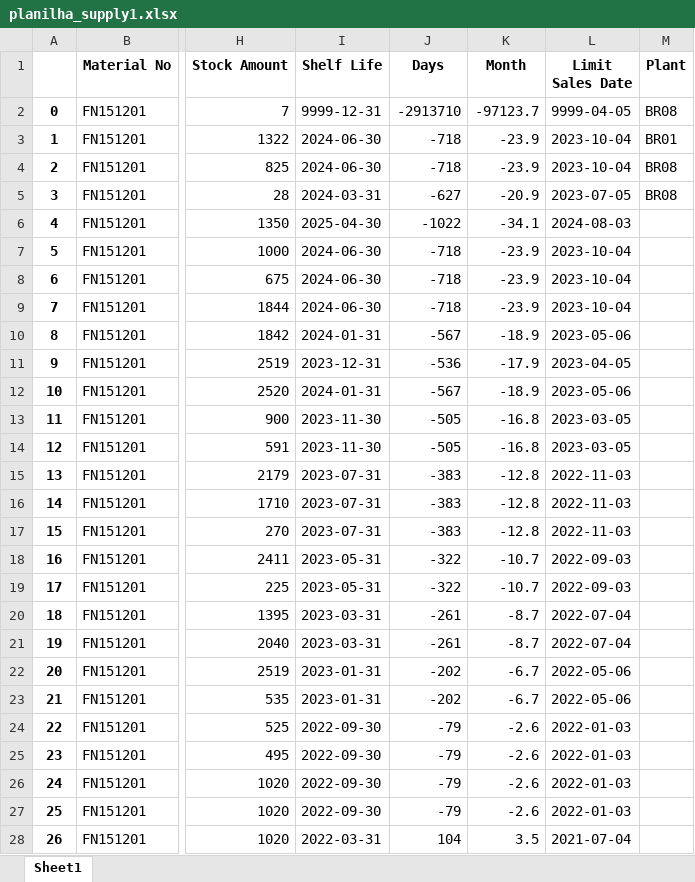
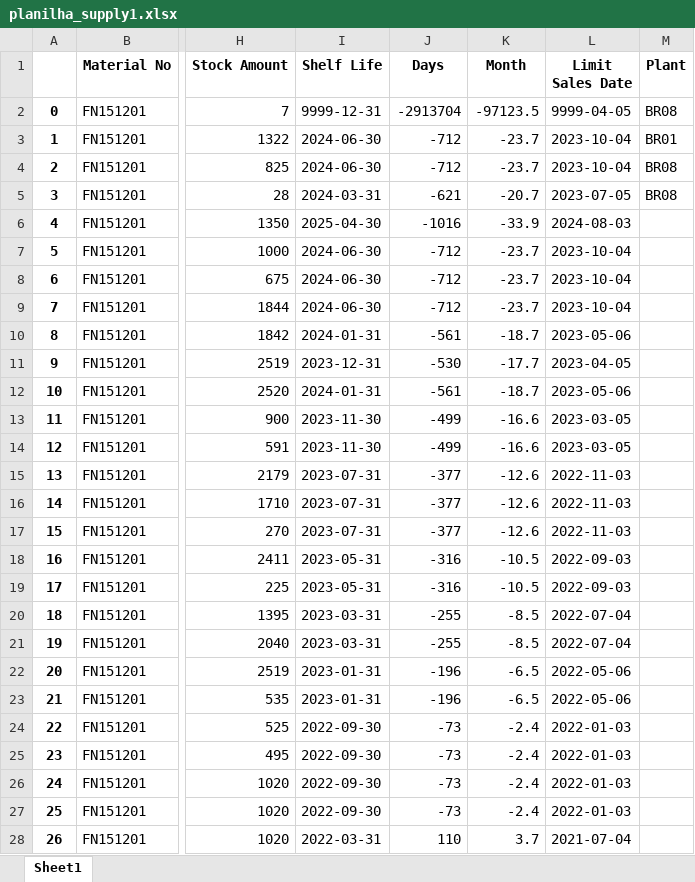
Before and after one commit to mkmacedo/merck_supply, an Excel workbook: planilha_supply1.xlsx, sheet Sheet1, drawn as a sheet; only a part is shown, gaps mark what is left out; values as stored, in another font and other column widths than the file's, no borders; the diff covers the shown part only; the diff names each change by its address in the sheet, - before the commit and + after, or states it on an @@ line.

```diff
--- a/planilha_supply1.xlsx (sheet Sheet1)
+++ b/planilha_supply1.xlsx (sheet Sheet1)
-J2 (Days): -2913710
+J2 (Days): -2913704
-K2 (Month): -97123.7
+K2 (Month): -97123.5
-J3:J4 (Days): -718
+J3:J4 (Days): -712
-K3:K4 (Month): -23.9
+K3:K4 (Month): -23.7
-J5 (Days): -627
+J5 (Days): -621
-K5 (Month): -20.9
+K5 (Month): -20.7
-J6 (Days): -1022
+J6 (Days): -1016
-K6 (Month): -34.1
+K6 (Month): -33.9
-J7:J9 (Days): -718
+J7:J9 (Days): -712
-K7:K9 (Month): -23.9
+K7:K9 (Month): -23.7
-J10 (Days): -567
+J10 (Days): -561
-K10 (Month): -18.9
+K10 (Month): -18.7
-J11 (Days): -536
+J11 (Days): -530
-K11 (Month): -17.9
+K11 (Month): -17.7
-J12 (Days): -567
+J12 (Days): -561
-K12 (Month): -18.9
+K12 (Month): -18.7
-J13:J14 (Days): -505
+J13:J14 (Days): -499
-K13:K14 (Month): -16.8
+K13:K14 (Month): -16.6
-J15:J17 (Days): -383
+J15:J17 (Days): -377
-K15:K17 (Month): -12.8
+K15:K17 (Month): -12.6
-J18:J19 (Days): -322
+J18:J19 (Days): -316
-K18:K19 (Month): -10.7
+K18:K19 (Month): -10.5
-J20:J21 (Days): -261
+J20:J21 (Days): -255
-K20:K21 (Month): -8.7
+K20:K21 (Month): -8.5
-J22:J23 (Days): -202
+J22:J23 (Days): -196
-K22:K23 (Month): -6.7
+K22:K23 (Month): -6.5
-J24:J27 (Days): -79
+J24:J27 (Days): -73
-K24:K27 (Month): -2.6
+K24:K27 (Month): -2.4
-J28 (Days): 104
+J28 (Days): 110
-K28 (Month): 3.5
+K28 (Month): 3.7
```
Also changed, not shown: 974 edited cells elsewhere in this sheet, planilha_destruicao.xlsx, planlha_supply2.xlsx, 5 other files.
